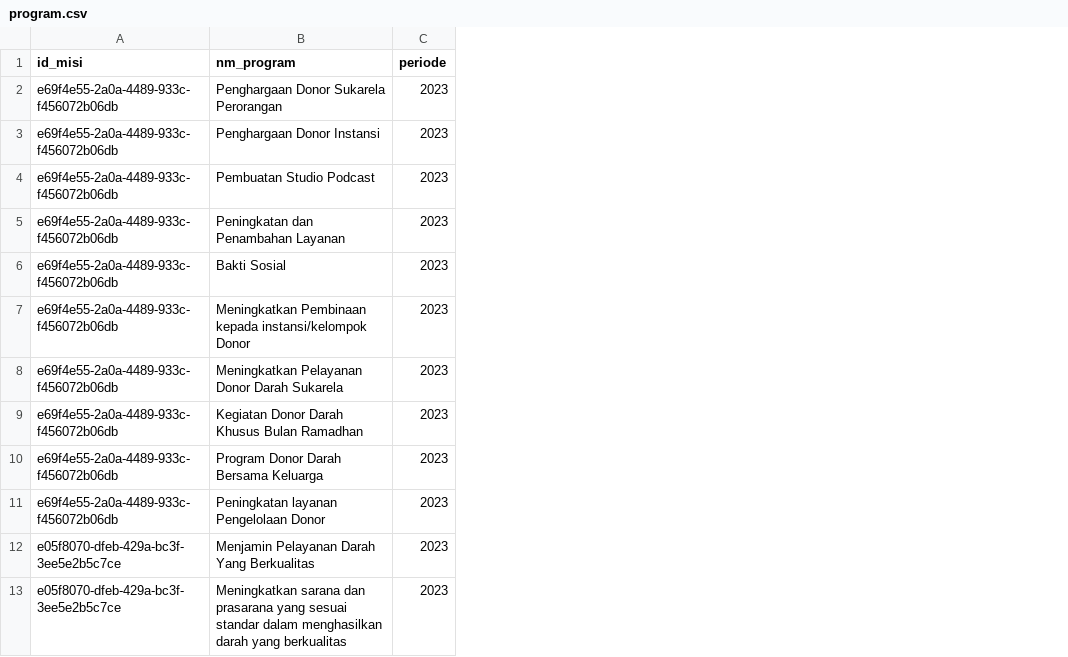
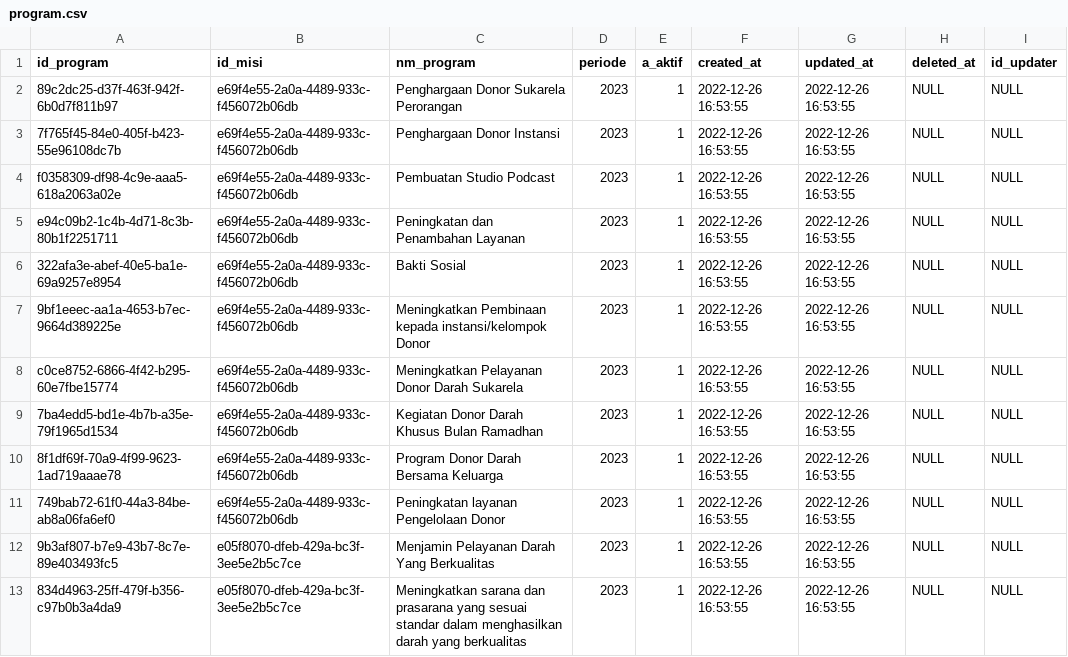
Before and after one commit to rioanandaputra-id/sistem-informasi-akutansi-siak, a CSV file: docs/csv/program.csv, drawn as a sheet; only a part is shown; the diff names each change by its address in the sheet, - before the commit and + after, or states it on an @@ line.

```diff
--- a/docs/csv/program.csv
+++ b/docs/csv/program.csv
+column A (id_program), rows 2-13: 89c2dc25-d37f-463f-942f-6b0d7f811b97 | 7f765f45-84e0-405f-b423-55e96108dc7b | f0358309-df98-4c9e-aaa5-618a2063a02e | e94c09b2-1c4b-4d71-8c3b-80b1f2251711 | 322afa3e-abef-40e5-ba1e-69a9257e8954 | 9bf1eeec-aa1a-4653-b7ec-9664d389225e | c0ce8752-6866-4f42-b295-60e7fbe15774 | 7ba4edd5-bd1e-4b7b-a35e-79f1965d1534 | 8f1df69f-70a9-4f99-9623-1ad719aaae78 | 749bab72-61f0-44a3-84be-ab8a06fa6ef0 | 9b3af807-b7e9-43b7-8c7e-89e403493fc5 | 834d4963-25ff-479f-b356-c97b0b3a4da9
+column E (a_aktif), rows 2-13: all 1
+column F (created_at), rows 2-13: all 2022-12-26 16:53:55
+column G (updated_at), rows 2-13: all 2022-12-26 16:53:55
+column H (deleted_at), rows 2-13: all NULL
+column I (id_updater), rows 2-13: all NULL
```
Also changed, not shown: docs/csv/misi.csv, 3 other files.
